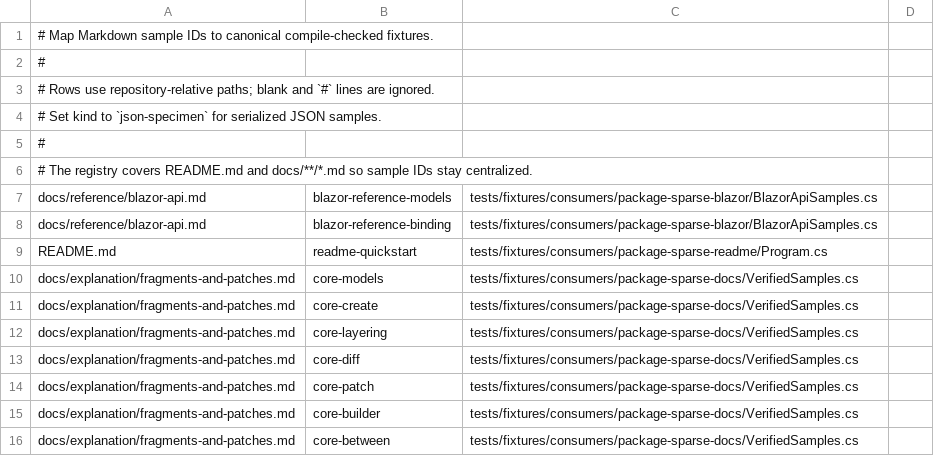
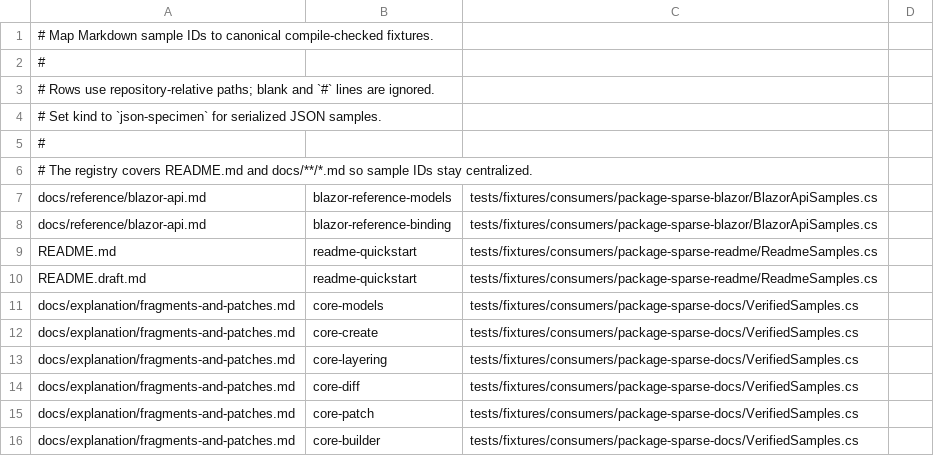
Before and after one commit to arika0093/SparseTypes, a TSV file: .github/workflows/scripts/docs-samples-registry.tsv, drawn as a sheet; only a part is shown; the shorter side is filled out with more unchanged rows.

Commit message:
update README

```diff
--- a/.github/workflows/scripts/docs-samples-registry.tsv
+++ b/.github/workflows/scripts/docs-samples-registry.tsv
@@ -8,3 +8,4 @@ docs/reference/blazor-api.md	blazor-reference-models	tests/fixtures/consumers/pa
 docs/reference/blazor-api.md	blazor-reference-binding	tests/fixtures/consumers/package-sparse-blazor/BlazorApiSamples.cs
-README.md	readme-quickstart	tests/fixtures/consumers/package-sparse-readme/Program.cs
+README.md	readme-quickstart	tests/fixtures/consumers/package-sparse-readme/ReadmeSamples.cs
+README.draft.md	readme-quickstart	tests/fixtures/consumers/package-sparse-readme/ReadmeSamples.cs
 docs/explanation/fragments-and-patches.md	core-models	tests/fixtures/consumers/package-sparse-docs/VerifiedSamples.cs
```
Also changed, not shown: 17 other files.
